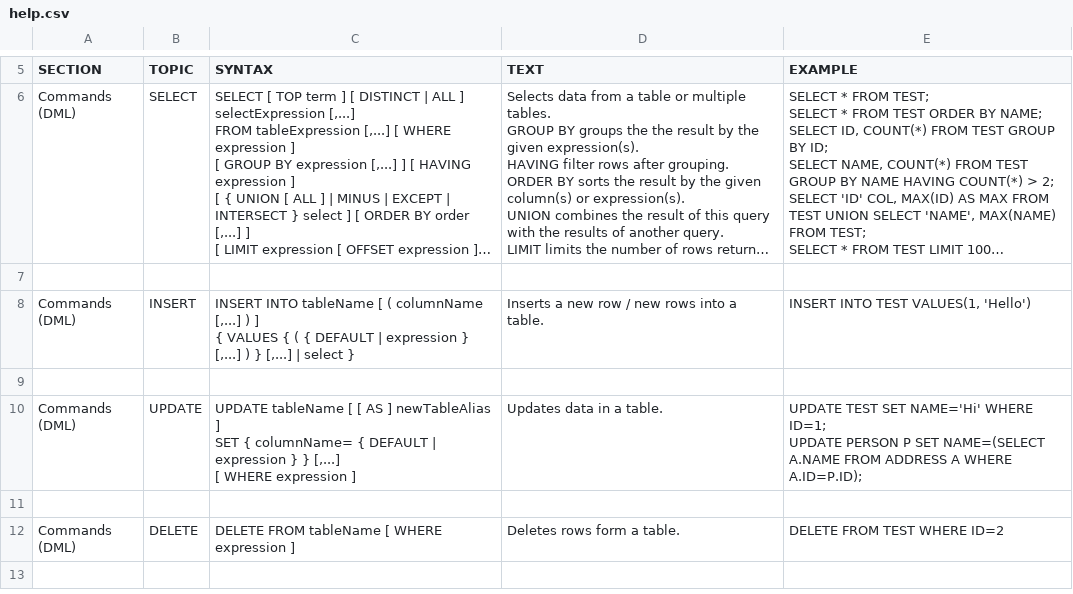
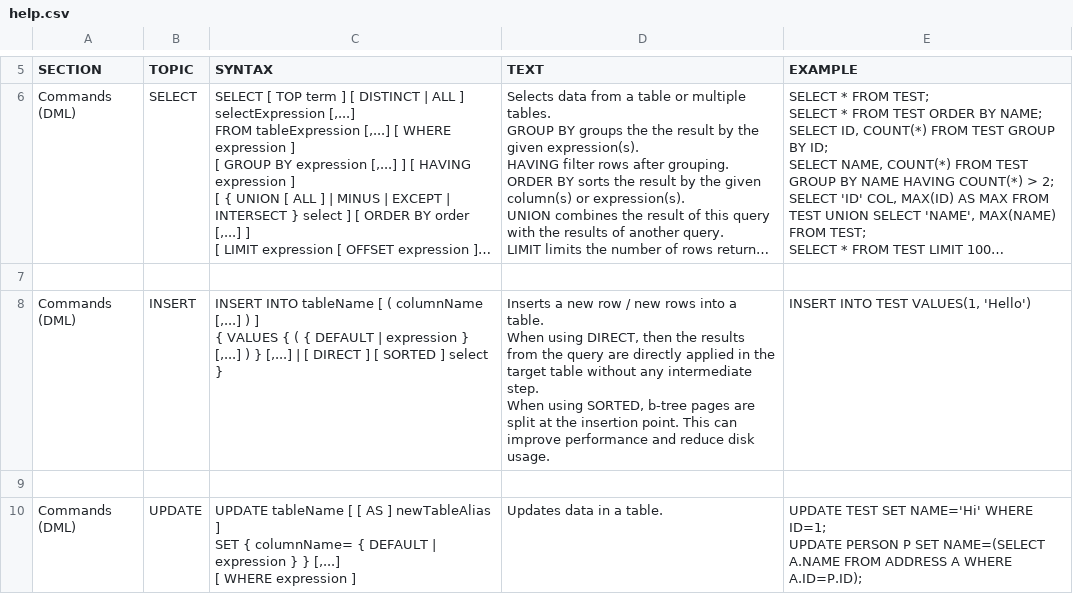
Before and after one commit to yudis/h2database, a CSV file: src/docsrc/help/help.csv, drawn as a sheet; only a part is shown, gaps mark what is left out; the shorter side is filled out with more unchanged rows; long unchanged cells end in …; ↵ is a line break in a cell; the diff names each change by its address in the sheet, - before the commit and + after, or states it on an @@ line.

Commit message:
New feature INSERT INTO ... DIRECT SELECT, mainly to speed up loading tables from a CSV file.
git-svn-id: http://h2database.googlecode.com/svn/trunk/h2@3132 e6896862-9d19-0410-bfb3-e9fa5d50e656

```diff
--- a/src/docsrc/help/help.csv
+++ b/src/docsrc/help/help.csv
-C8 (SYNTAX): …[,...] | select }
+C8 (SYNTAX): …[,...] | [ DIRECT ] [ SORTED ] select }
-D8 (TEXT): …a table.
+D8 (TEXT): …a table. ↵ When using DIRECT, then the results from the query are directly applied in the target table without any intermediate step. ↵ When using SORTED, b-tree pages are split at the insertion point. This can improve performance and reduce disk usage.
```
Also changed, not shown: 1 other file.
